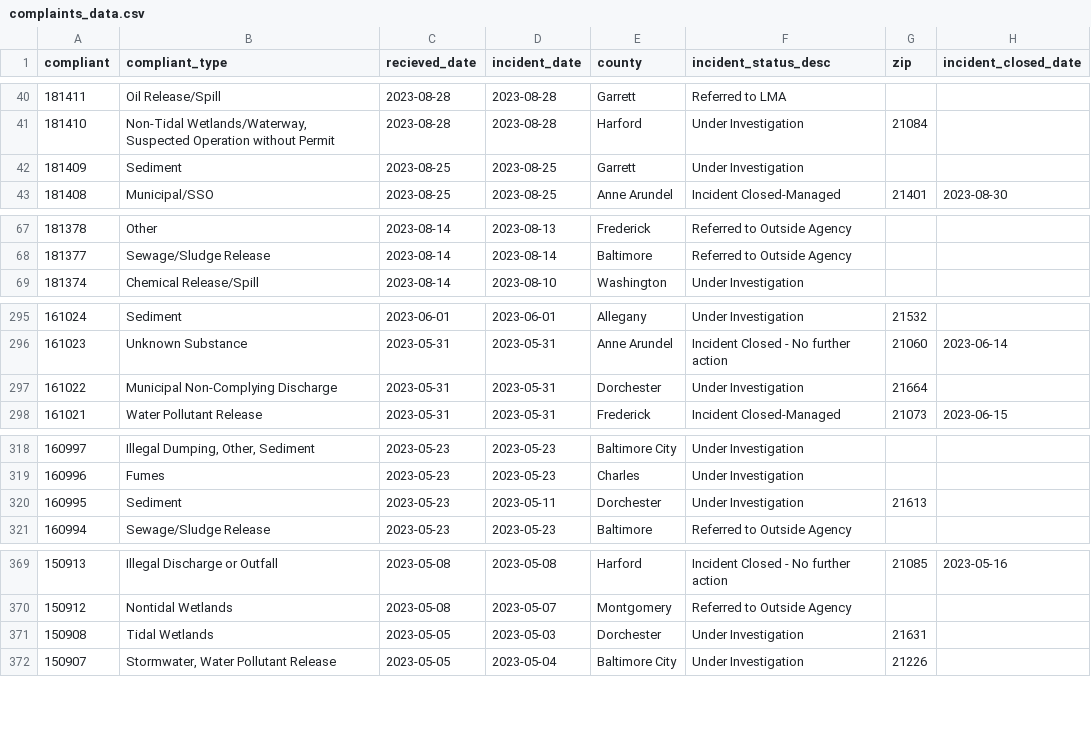
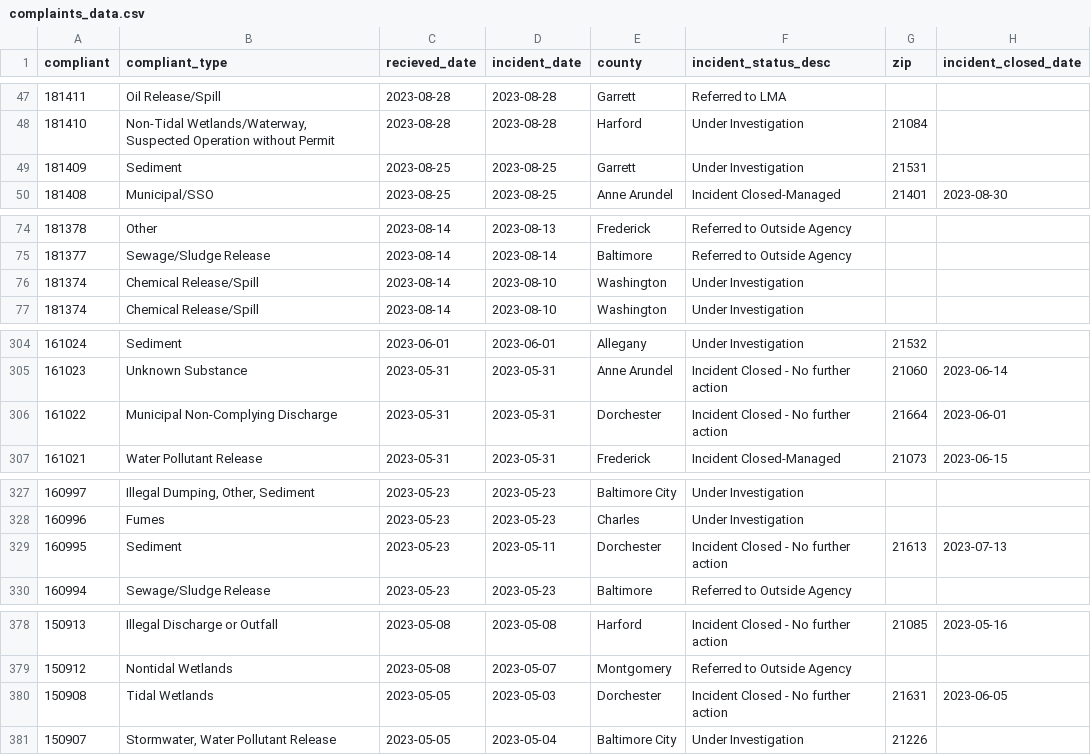
Before and after one commit to amandavhernan/enviro_complaints, a CSV file: complaints_data.csv, drawn as a sheet; only a part is shown, gaps mark what is left out; the diff covers the shown part only.

```diff
--- a/complaints_data.csv
+++ b/complaints_data.csv
@@ -41,3 +48,3 @@ compliant,compliant_type,recieved_date,incident_date,county,incident_status_desc
 181410,"Non-Tidal Wetlands/Waterway, Suspected Operation without Permit",2023-08-28,2023-08-28,Harford,Under Investigation,21084,
-181409,Sediment,2023-08-25,2023-08-25,Garrett,Under Investigation,,
+181409,Sediment,2023-08-25,2023-08-25,Garrett,Under Investigation,21531,
 181408,Municipal/SSO,2023-08-25,2023-08-25,Anne Arundel,Incident Closed-Managed,21401,2023-08-30
@@ -68,2 +75,3 @@ compliant,compliant_type,recieved_date,incident_date,county,incident_status_desc
 181377,Sewage/Sludge Release,2023-08-14,2023-08-14,Baltimore,Referred to Outside Agency,,
+181374,Chemical Release/Spill,2023-08-14,2023-08-10,Washington,Under Investigation,,
 181374,Chemical Release/Spill,2023-08-14,2023-08-10,Washington,Under Investigation,,
@@ -296,3 +305,3 @@ compliant,compliant_type,recieved_date,incident_date,county,incident_status_desc
 161023,Unknown Substance,2023-05-31,2023-05-31,Anne Arundel,Incident Closed - No further action,21060,2023-06-14
-161022,Municipal Non-Complying Discharge,2023-05-31,2023-05-31,Dorchester,Under Investigation,21664,
+161022,Municipal Non-Complying Discharge,2023-05-31,2023-05-31,Dorchester,Incident Closed - No further action,21664,2023-06-01
 161021,Water Pollutant Release,2023-05-31,2023-05-31,Frederick,Incident Closed-Managed,21073,2023-06-15
@@ -319,3 +328,3 @@ compliant,compliant_type,recieved_date,incident_date,county,incident_status_desc
 160996,Fumes,2023-05-23,2023-05-23,Charles,Under Investigation,,
-160995,Sediment,2023-05-23,2023-05-11,Dorchester,Under Investigation,21613,
+160995,Sediment,2023-05-23,2023-05-11,Dorchester,Incident Closed - No further action,21613,2023-07-13
 160994,Sewage/Sludge Release,2023-05-23,2023-05-23,Baltimore,Referred to Outside Agency,,
@@ -370,3 +379,3 @@ compliant,compliant_type,recieved_date,incident_date,county,incident_status_desc
 150912,Nontidal Wetlands,2023-05-08,2023-05-07,Montgomery,Referred to Outside Agency,,
-150908,Tidal Wetlands,2023-05-05,2023-05-03,Dorchester,Under Investigation,21631,
+150908,Tidal Wetlands,2023-05-05,2023-05-03,Dorchester,Incident Closed - No further action,21631,2023-06-05
 150907,"Stormwater, Water Pollutant Release",2023-05-05,2023-05-04,Baltimore City,Under Investigation,21226,
```
Also changed, not shown: 8 added rows, 9 removed rows and 1 edited cell elsewhere in this file, 1 other file.
